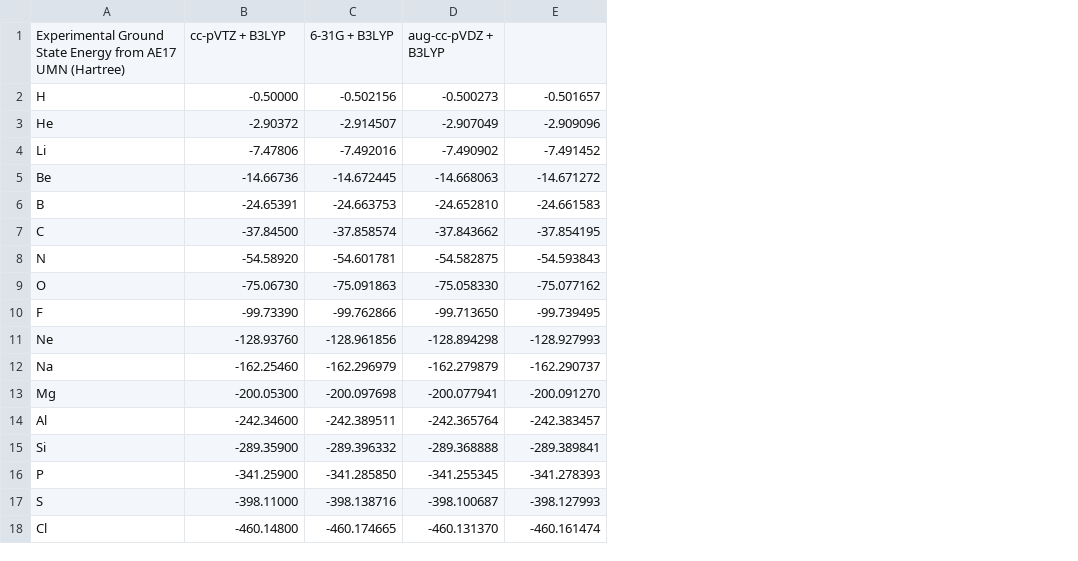
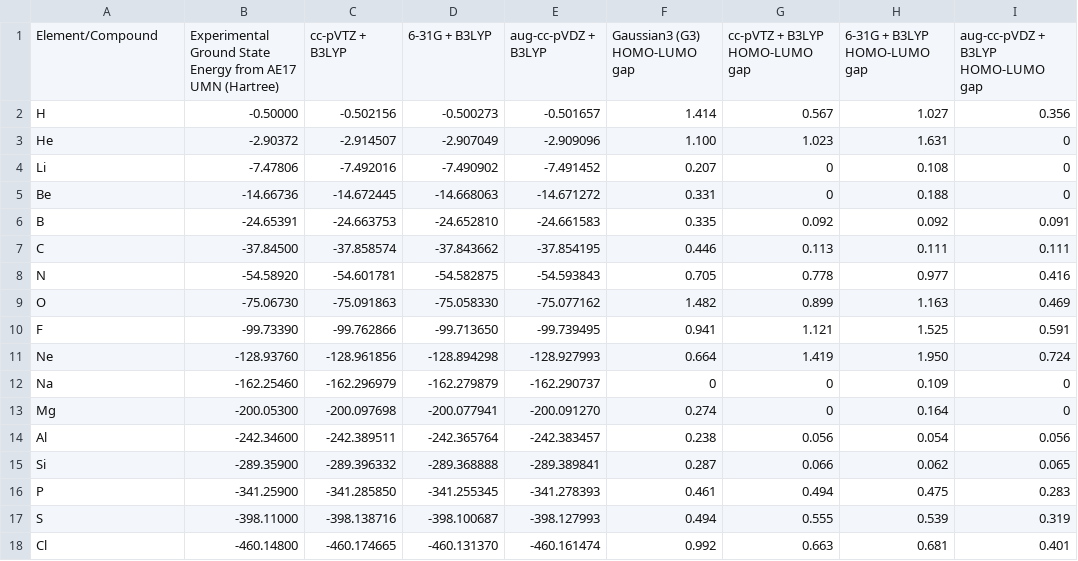
Before and after one commit to Exabyte-io/rewotes, a CSV file: BasisSetSelector/groundstateenergies.csv, drawn as a sheet; removed rows and columns are numbered as before the commit, all else as after; the diff names each change by its address in the sheet, - before the commit and + after, or states it on an @@ line.

Commit message:
added additive homo-lumo to help pick basis sets that find the lowest homo-lumo convergence

```diff
--- a/BasisSetSelector/groundstateenergies.csv
+++ b/BasisSetSelector/groundstateenergies.csv
+column F, rows 2-18: 1.414 | 1.100 | 0.207 | 0.331 | 0.335 | 0.446 | 0.705 | 1.482 | 0.941 | 0.664 | 0 | 0.274 | 0.238 | 0.287 | 0.461 | 0.494 | 0.992
+column G, rows 2-18: 0.567 | 1.023 | 0 | 0 | 0.092 | 0.113 | 0.778 | 0.899 | 1.121 | 1.419 | 0 | 0 | 0.056 | 0.066 | 0.494 | 0.555 | 0.663
+column H, rows 2-18: 1.027 | 1.631 | 0.108 | 0.188 | 0.092 | 0.111 | 0.977 | 1.163 | 1.525 | 1.950 | 0.109 | 0.164 | 0.054 | 0.062 | 0.475 | 0.539 | 0.681
+column I, rows 2-18: 0.356 | 0 | 0 | 0 | 0.091 | 0.111 | 0.416 | 0.469 | 0.591 | 0.724 | 0 | 0 | 0.056 | 0.065 | 0.283 | 0.319 | 0.401
-row 1: Experimental Ground State Energy from AE17 UMN (Hartree) | cc-pVTZ + B3LYP | 6-31G + B3LYP | aug-cc-pVDZ + B3LYP
+row 1: Element/Compound | Experimental Ground State Energy from AE17 UMN (Hartree) | cc-pVTZ + B3LYP | 6-31G + B3LYP | aug-cc-pVDZ + B3LYP | Gaussian3 (G3) HOMO-LUMO gap | cc-pVTZ + B3LYP HOMO-LUMO gap | 6-31G + B3LYP HOMO-LUMO gap | aug-cc-pVDZ + B3LYP HOMO-LUMO gap
```
Also changed, not shown: 2 other files.
